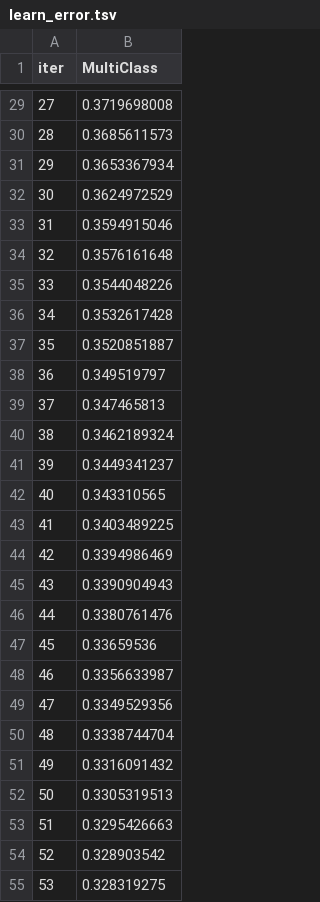
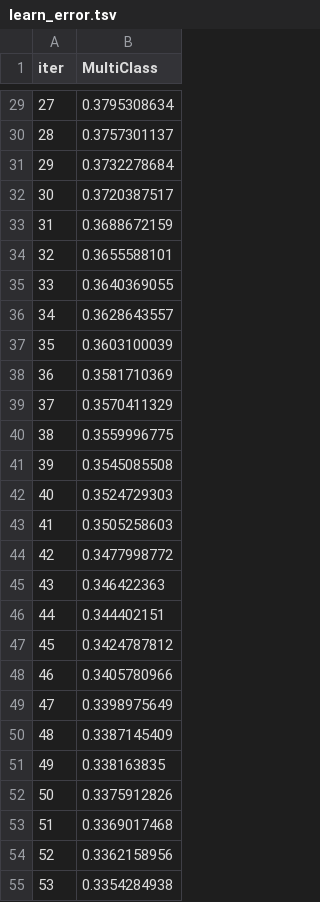
Before and after one commit to bongjoonno/data.org-Financial-Health-Prediction-Challenge, a TSV file: catboost_info/learn_error.tsv, drawn as a sheet; only a part is shown, gaps mark what is left out; the diff covers the shown part only.

```diff
--- a/catboost_info/learn_error.tsv
+++ b/catboost_info/learn_error.tsv
@@ -29,27 +29,27 @@ iter	MultiClass
-27	0.3719698008
-28	0.3685611573
-29	0.3653367934
-30	0.3624972529
-31	0.3594915046
-32	0.3576161648
-33	0.3544048226
-34	0.3532617428
-35	0.3520851887
-36	0.349519797
-37	0.347465813
-38	0.3462189324
-39	0.3449341237
-40	0.343310565
-41	0.3403489225
-42	0.3394986469
-43	0.3390904943
-44	0.3380761476
-45	0.33659536
-46	0.3356633987
-47	0.3349529356
-48	0.3338744704
-49	0.3316091432
-50	0.3305319513
-51	0.3295426663
-52	0.328903542
-53	0.328319275
+27	0.3795308634
+28	0.3757301137
+29	0.3732278684
+30	0.3720387517
+31	0.3688672159
+32	0.3655588101
+33	0.3640369055
+34	0.3628643557
+35	0.3603100039
+36	0.3581710369
+37	0.3570411329
+38	0.3559996775
+39	0.3545085508
+40	0.3524729303
+41	0.3505258603
+42	0.3477998772
+43	0.346422363
+44	0.344402151
+45	0.3424787812
+46	0.3405780966
+47	0.3398975649
+48	0.3387145409
+49	0.338163835
+50	0.3375912826
+51	0.3369017468
+52	0.3362158956
+53	0.3354284938
```
Also changed, not shown: 43 removed rows and 30 edited cells elsewhere in this file, catboost_info/time_left.tsv, 6 other files.
